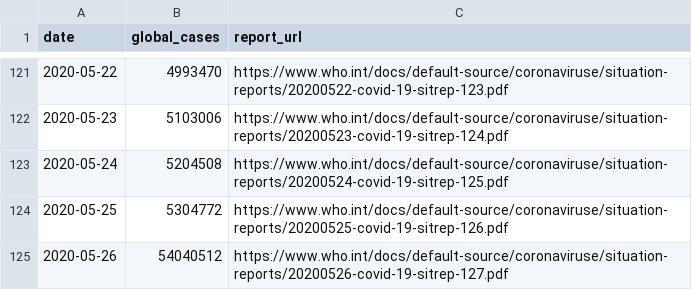
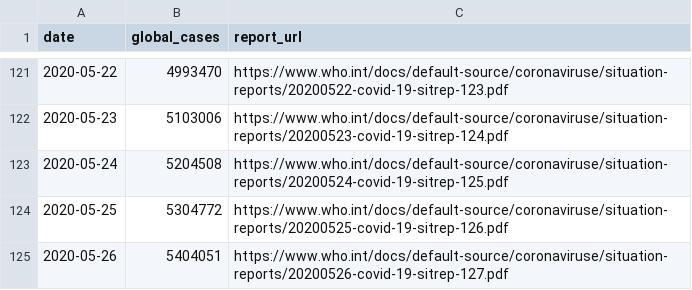
Before and after one commit to alext234/coronavirus-stats, a CSV file: data/who-global-cases.csv, drawn as a sheet; only a part is shown, gaps mark what is left out.

Commit message:
Update who-global-cases.csv

```diff
--- a/data/who-global-cases.csv
+++ b/data/who-global-cases.csv
@@ -124,2 +124,2 @@ date,global_cases,report_url
 2020-05-25,5304772,https://www.who.int/docs/default-source/coronaviruse/situation-reports/20200525-covid-19-sitrep-126.pdf
-2020-05-26,54040512,https://www.who.int/docs/default-source/coronaviruse/situation-reports/20200526-covid-19-sitrep-127.pdf
+2020-05-26,5404051,https://www.who.int/docs/default-source/coronaviruse/situation-reports/20200526-covid-19-sitrep-127.pdf
```
